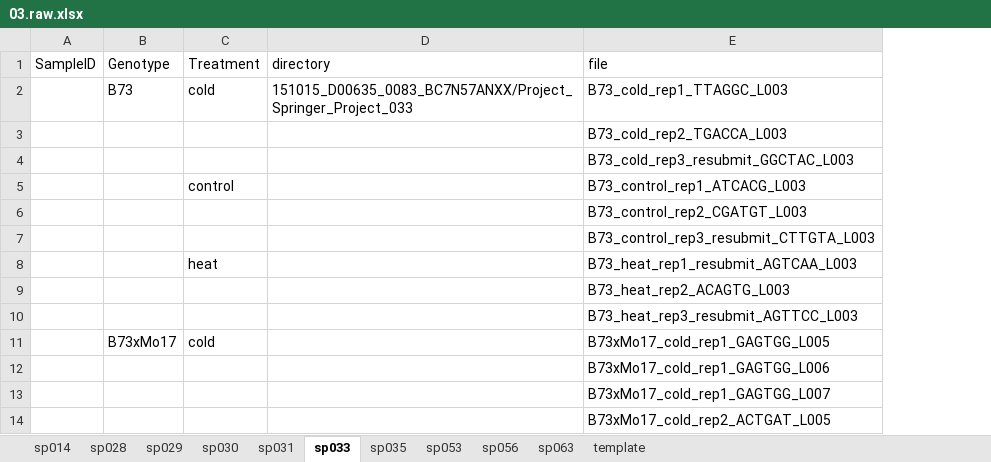
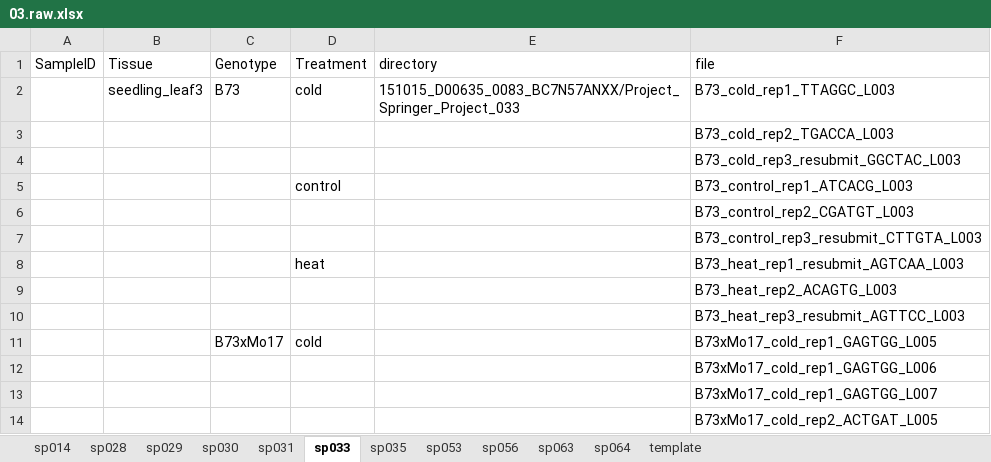
Before and after one commit to orionzhou/bsseq, an Excel workbook: data/03.raw.xlsx, sheet sp033, drawn as a sheet; only a part is shown; values as stored, in another font and other column widths than the file's, no borders; the diff names each change by its address in the sheet, - before the commit and + after, or states it on an @@ line.

```diff
--- a/data/03.raw.xlsx (sheet sp033)
+++ b/data/03.raw.xlsx (sheet sp033)
+sheet tab: sp064
+column B (Tissue), row 2: seedling_leaf3
```
Also changed, not shown: 2 other files.
